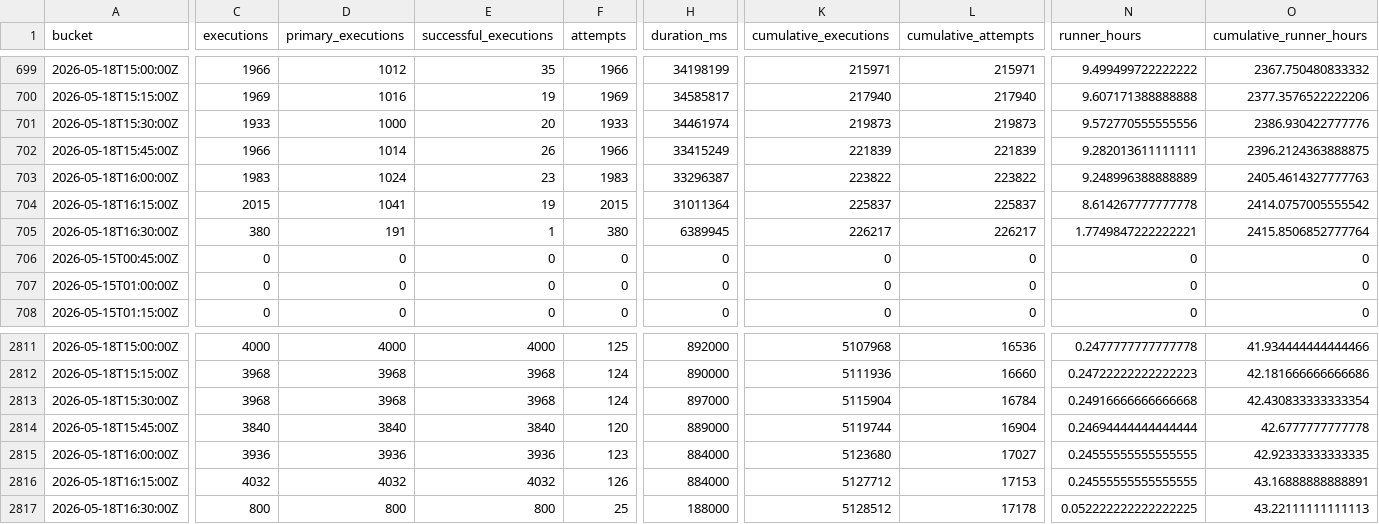
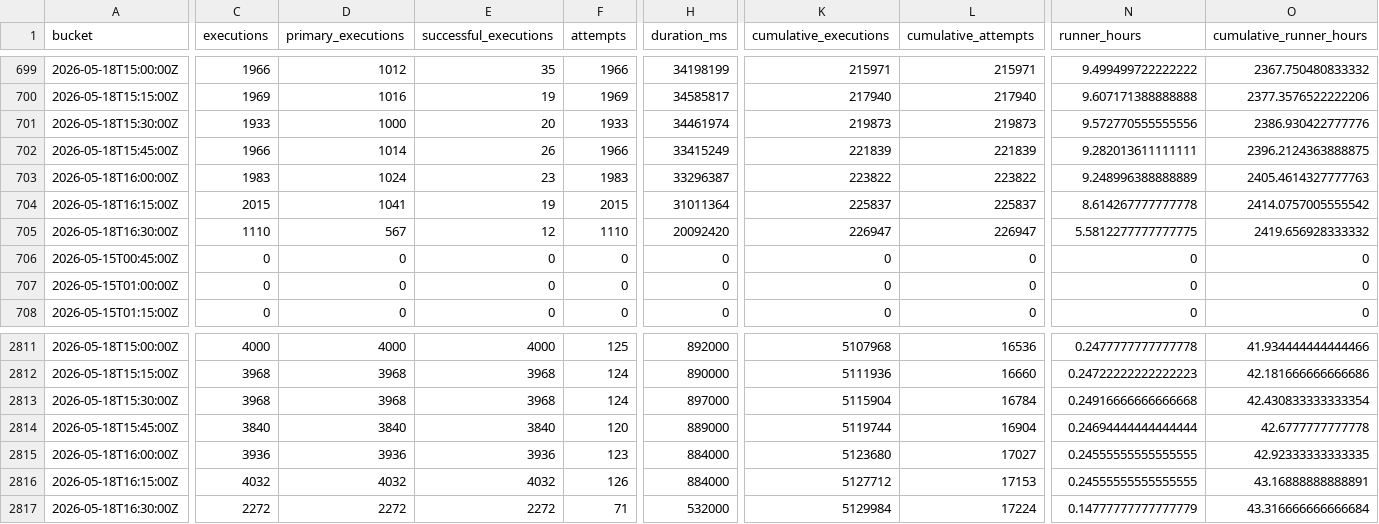
Before and after one commit to danluu/gutenberg, a CSV file: docs/explanations/architecture/rtc-jetstream2-fuzz-trends-20260515/data/bug_effectiveness_by_level.csv, drawn as a sheet; only a part is shown, gaps mark what is left out; the diff covers the shown part only; the diff names each change by its address in the sheet, - before the commit and + after, or states it on an @@ line.

```diff
--- a/docs/explanations/architecture/rtc-jetstream2-fuzz-trends-20260515/data/bug_effectiveness_by_level.csv
+++ b/docs/explanations/architecture/rtc-jetstream2-fuzz-trends-20260515/data/bug_effectiveness_by_level.csv
-C705 (executions): 380
+C705 (executions): 1110
-D705 (primary_executions): 191
+D705 (primary_executions): 567
-E705 (successful_executions): 1
+E705 (successful_executions): 12
-F705 (attempts): 380
+F705 (attempts): 1110
-H705 (duration_ms): 6389945
+H705 (duration_ms): 20092420
-K705 (cumulative_executions): 226217
+K705 (cumulative_executions): 226947
-L705 (cumulative_attempts): 226217
+L705 (cumulative_attempts): 226947
-N705 (runner_hours): 1.7749847222222221
+N705 (runner_hours): 5.5812277777777775
-O705 (cumulative_runner_hours): 2415.8506852777764
+O705 (cumulative_runner_hours): 2419.656928333332
-C2817 (executions): 800
+C2817 (executions): 2272
-D2817 (primary_executions): 800
+D2817 (primary_executions): 2272
-E2817 (successful_executions): 800
+E2817 (successful_executions): 2272
-F2817 (attempts): 25
+F2817 (attempts): 71
-H2817 (duration_ms): 188000
+H2817 (duration_ms): 532000
-K2817 (cumulative_executions): 5128512
+K2817 (cumulative_executions): 5129984
-L2817 (cumulative_attempts): 17178
+L2817 (cumulative_attempts): 17224
-N2817 (runner_hours): 0.052222222222222225
+N2817 (runner_hours): 0.14777777777777779
-O2817 (cumulative_runner_hours): 43.22111111111113
+O2817 (cumulative_runner_hours): 43.316666666666684
```
Also changed, not shown: 12 edited cells elsewhere in this file, docs/explanations/architecture/rtc-jetstream2-fuzz-trends-20260515/data/bug_effectiveness_by_profile.csv, docs/explanations/architecture/rtc-jetstream2-fuzz-trends-20260515/data/bug_output_effectiveness_by_profile.csv, 28 other files.
